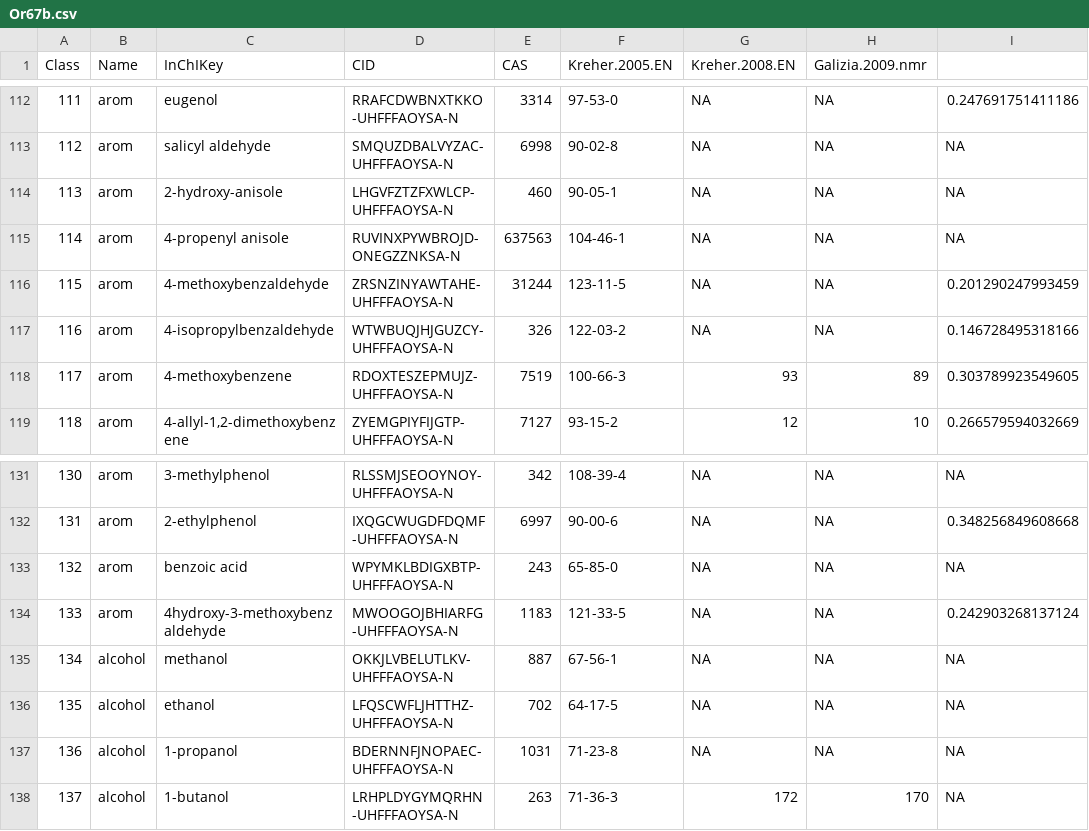
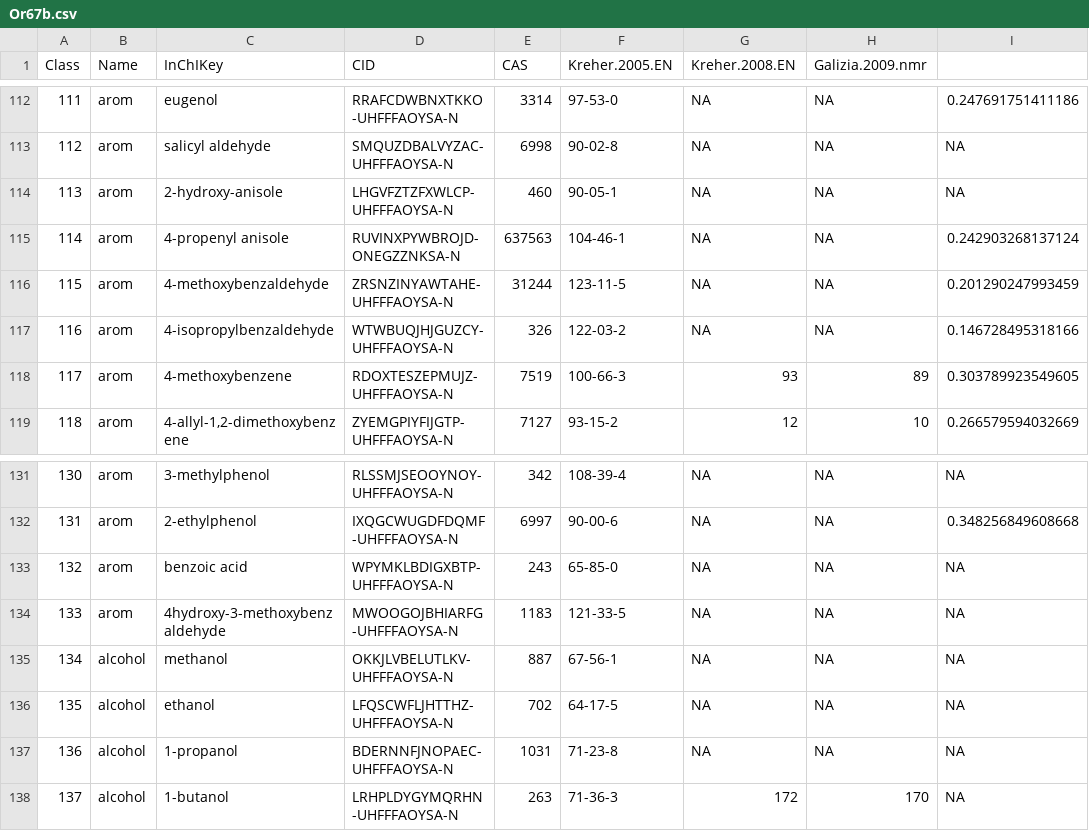
Before and after one commit to ropensci/DoOR.data, a CSV file: data/Or67b.csv, drawn as a sheet; only a part is shown, gaps mark what is left out.

```diff
--- a/data/Or67b.csv
+++ b/data/Or67b.csv
@@ -114,3 +114,3 @@
 "113";"arom";"2-hydroxy-anisole";"LHGVFZTZFXWLCP-UHFFFAOYSA-N";"460";"90-05-1";NA;NA;NA
-"114";"arom";"4-propenyl anisole";"RUVINXPYWBROJD-ONEGZZNKSA-N";"637563";"104-46-1";NA;NA;NA
+"114";"arom";"4-propenyl anisole";"RUVINXPYWBROJD-ONEGZZNKSA-N";"637563";"104-46-1";NA;NA;0.242903268137124
 "115";"arom";"4-methoxybenzaldehyde";"ZRSNZINYAWTAHE-UHFFFAOYSA-N";"31244";"123-11-5";NA;NA;0.201290247993459
@@ -133,3 +133,3 @@
 "132";"arom";"benzoic acid";"WPYMKLBDIGXBTP-UHFFFAOYSA-N";"243";"65-85-0";NA;NA;NA
-"133";"arom";"4hydroxy-3-methoxybenzaldehyde";"MWOOGOJBHIARFG-UHFFFAOYSA-N";"1183";"121-33-5";NA;NA;0.242903268137124
+"133";"arom";"4hydroxy-3-methoxybenzaldehyde";"MWOOGOJBHIARFG-UHFFFAOYSA-N";"1183";"121-33-5";NA;NA;NA
 "134";"alcohol";"methanol";"OKKJLVBELUTLKV-UHFFFAOYSA-N";"887";"67-56-1";NA;NA;NA
```
Also changed, not shown: data/Or13a.csv, data/Or92a.csv.
